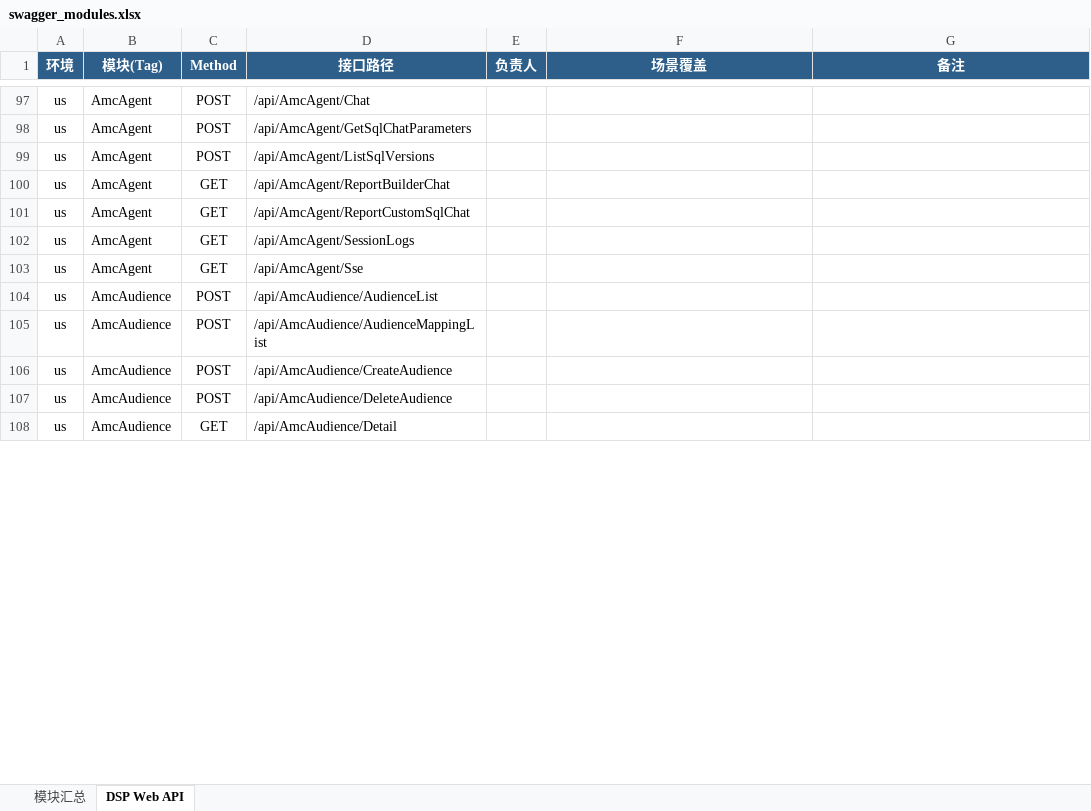
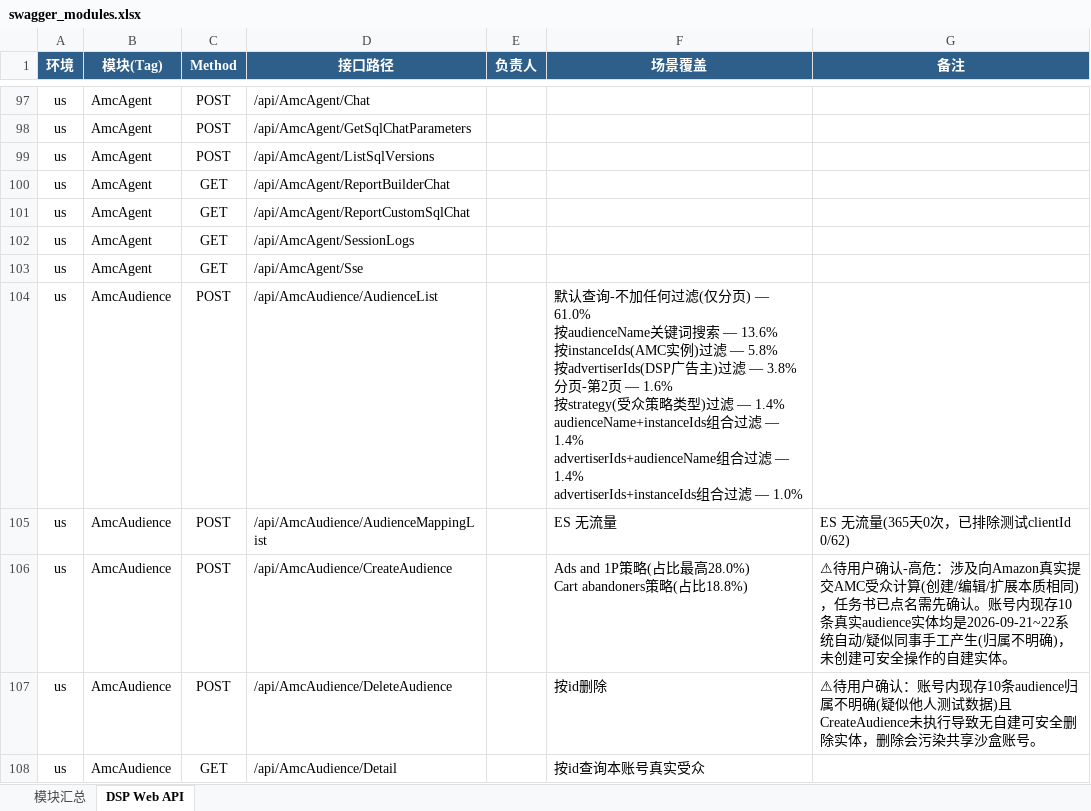
Before and after one commit to guguangjie-pacvue/ai_api, an Excel workbook: single-api/dspapi/swagger_modules.xlsx, sheet DSP Web API, drawn as a sheet; only a part is shown, gaps mark what is left out; values as stored, in another font and other column widths than the file's, no borders; ↵ is a line break in a cell; the diff covers the shown part only; the diff names each change by its address in the sheet, - before the commit and + after, or states it on an @@ line.

```diff
--- a/single-api/dspapi/swagger_modules.xlsx (sheet DSP Web API)
+++ b/single-api/dspapi/swagger_modules.xlsx (sheet DSP Web API)
-F104 (场景覆盖): (empty)
+F104 (场景覆盖): 默认查询-不加任何过滤(仅分页) — 61.0% ↵ 按audienceName关键词搜索 — 13.6% ↵ 按instanceIds(AMC实例)过滤 — 5.8% ↵ 按advertiserIds(DSP广告主)过滤 — 3.8% ↵ 分页-第2页 — 1.6% ↵ 按strategy(受众策略类型)过滤 — 1.4% ↵ audienceName+instanceIds组合过滤 — 1.4% ↵ advertiserIds+audienceName组合过滤 — 1.4% ↵ advertiserIds+instanceIds组合过滤 — 1.0%
-F105 (场景覆盖): (empty)
+F105 (场景覆盖): ES 无流量
-G105 (备注): (empty)
+G105 (备注): ES 无流量(365天0次，已排除测试clientId 0/62)
-F106 (场景覆盖): (empty)
+F106 (场景覆盖): Ads and 1P策略(占比最高28.0%) ↵ Cart abandoners策略(占比18.8%)
-G106 (备注): (empty)
+G106 (备注): ⚠待用户确认-高危：涉及向Amazon真实提交AMC受众计算(创建/编辑/扩展本质相同)，任务书已点名需先确认。账号内现存10条真实audience实体均是2026-09-21~22系统自动/疑似同事手工产生(归属不明确)，未创建可安全操作的自建实体。
-F107 (场景覆盖): (empty)
+F107 (场景覆盖): 按id删除
-G107 (备注): (empty)
+G107 (备注): ⚠待用户确认：账号内现存10条audience归属不明确(疑似他人测试数据)且CreateAudience未执行导致无自建可安全删除实体，删除会污染共享沙盒账号。
-F108 (场景覆盖): (empty)
+F108 (场景覆盖): 按id查询本账号真实受众
```
Also changed, not shown: 19 edited cells elsewhere in this sheet, sheet 模块汇总, 2 other files.
